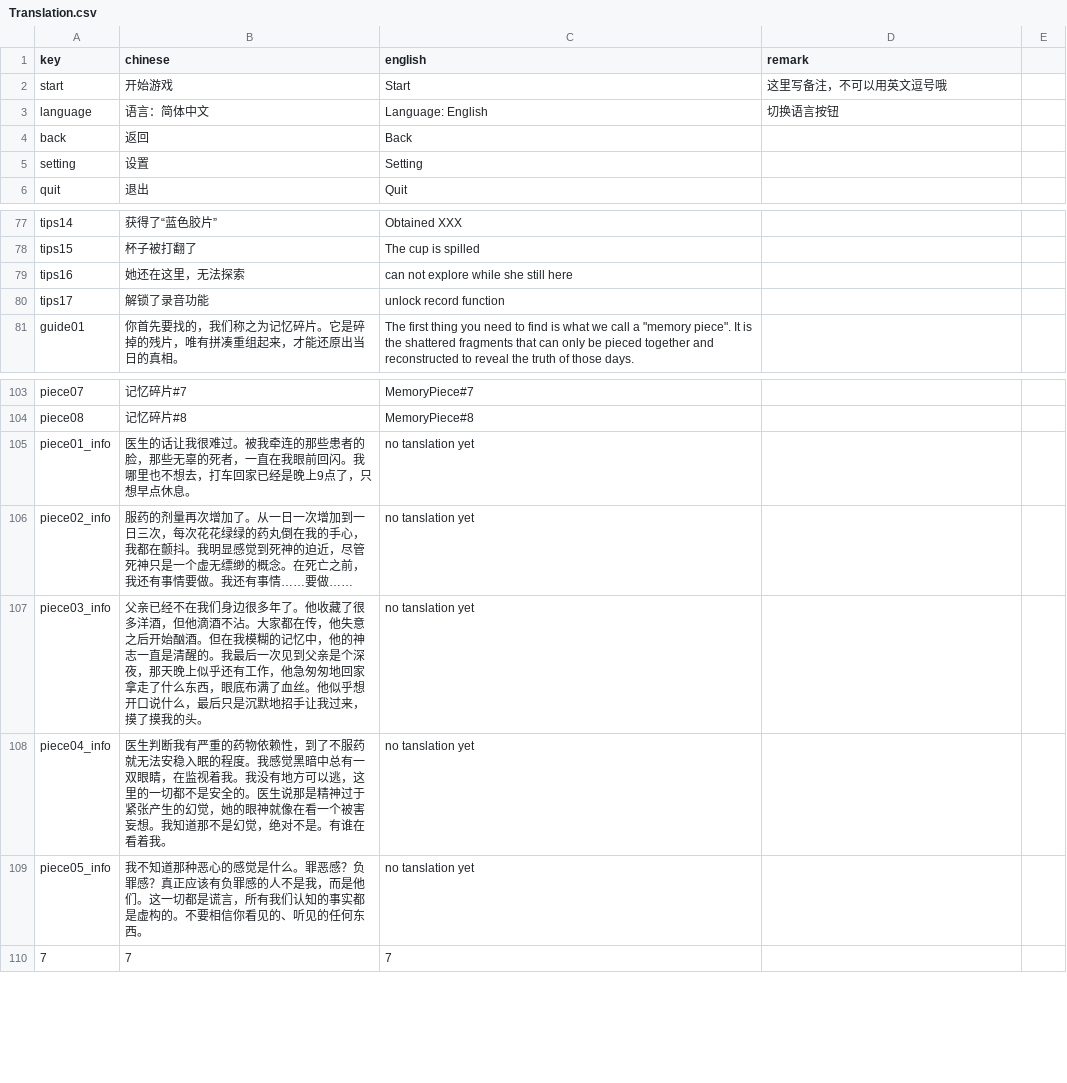
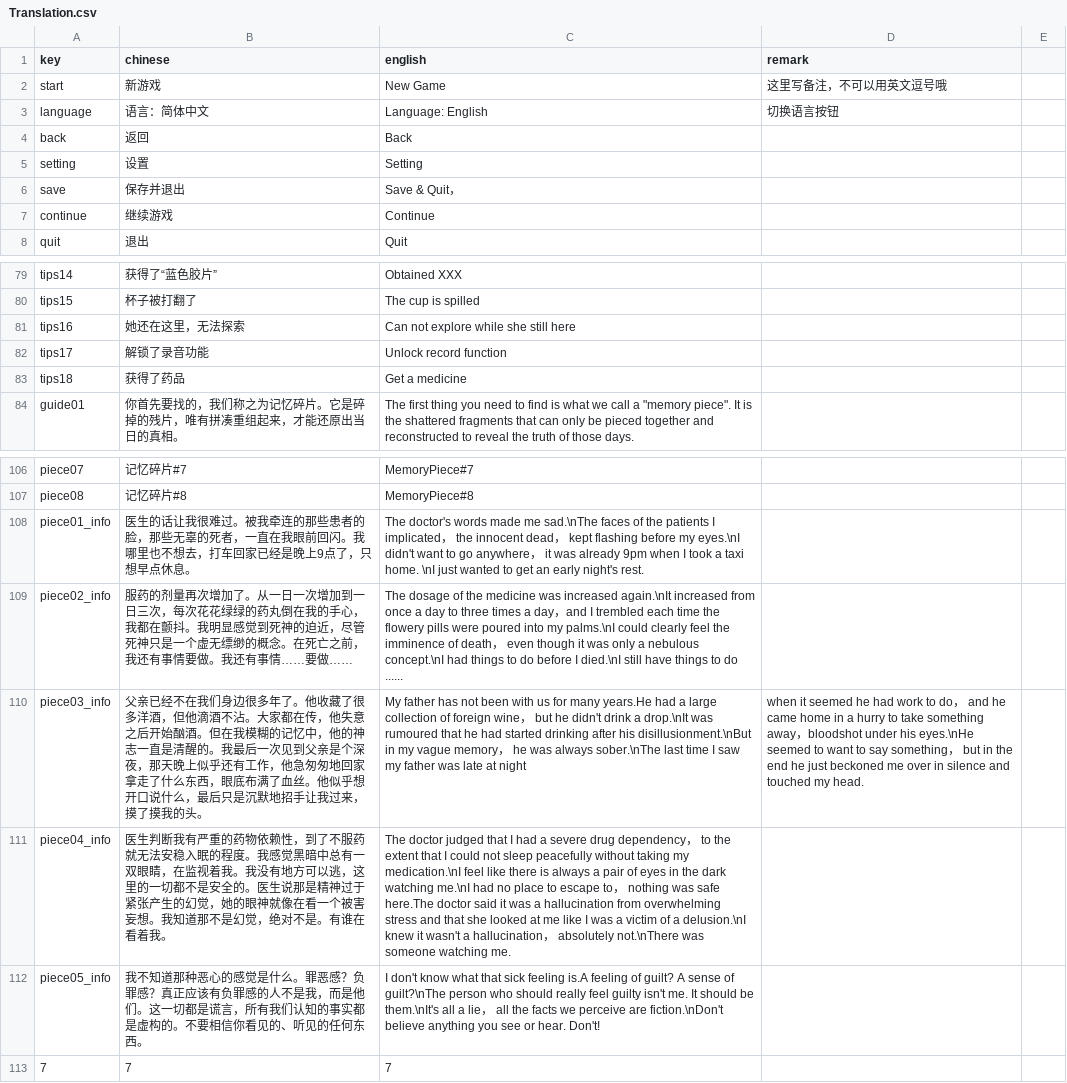
Before and after one commit to RongHua778/SomeoneIsWatching, a CSV file: Someone is watching/Assets/Resources/Translation/Translation.csv, drawn as a sheet; only a part is shown, gaps mark what is left out; addresses are those after the commit; the diff names each change by its address in the sheet, - before the commit and + after, or states it on an @@ line.

```diff
--- a/Someone is watching/Assets/Resources/Translation/Translation.csv
+++ b/Someone is watching/Assets/Resources/Translation/Translation.csv
-B2 (chinese): 开始游戏
+B2 (chinese): 新游戏
-C2 (english): Start
+C2 (english): New Game
+row 6: save | 保存并退出 | Save & Quit，
+row 7: continue | 继续游戏 | Continue
-C81 (english): can not explore while she still here
+C81 (english): Can not explore while she still here
-C82 (english): unlock record function
+C82 (english): Unlock record function
+row 83: tips18 | 获得了药品 | Get a medicine
-C108 (english): no tanslation yet
+C108 (english): The doctor's words made me sad.\nThe faces of the patients I implicated， the innocent dead， kept flashing before my eyes.\nI didn't want to go anywhere， it was already 9pm when I took a taxi home. \nI just wanted to get an early night's rest.
-C109 (english): no tanslation yet
+C109 (english): The dosage of the medicine was increased again.\nIt increased from once a day to three times a day，and I trembled each time the flowery pills were poured into my palms.\nI could clearly feel the imminence of death， even though it was only a nebulous concept.\nI had things to do before I died.\nI still have things to do ......
-C110 (english): no tanslation yet
+C110 (english): My father has not been with us for many years.He had a large collection of foreign wine， but he didn't drink a drop.\nIt was rumoured that he had started drinking after his disillusionment.\nBut in my vague memory， he was always sober.\nThe last time I saw my father was late at night
-D110 (remark): (empty)
+D110 (remark): when it seemed he had work to do， and he came home in a hurry to take something away，bloodshot under his eyes.\nHe seemed to want to say something， but in the end he just beckoned me over in silence and touched my head.
-C111 (english): no tanslation yet
+C111 (english): The doctor judged that I had a severe drug dependency， to the extent that I could not sleep peacefully without taking my medication.\nI feel like there is always a pair of eyes in the dark watching me.\nI had no place to escape to， nothing was safe here.The doctor said it was a hallucination from overwhelming stress and that she looked at me like I was a victim of a delusion.\nI knew it wasn't a hallucination， absolutely not.\nThere was someone watching me.
-C112 (english): no tanslation yet
+C112 (english): I don't know what that sick feeling is.A feeling of guilt? A sense of guilt?\nThe person who should really feel guilty isn't me. It should be them.\nIt's all a lie， all the facts we perceive are fiction.\nDon't believe anything you see or hear. Don't!
```
Also changed, not shown: 50 other files.
